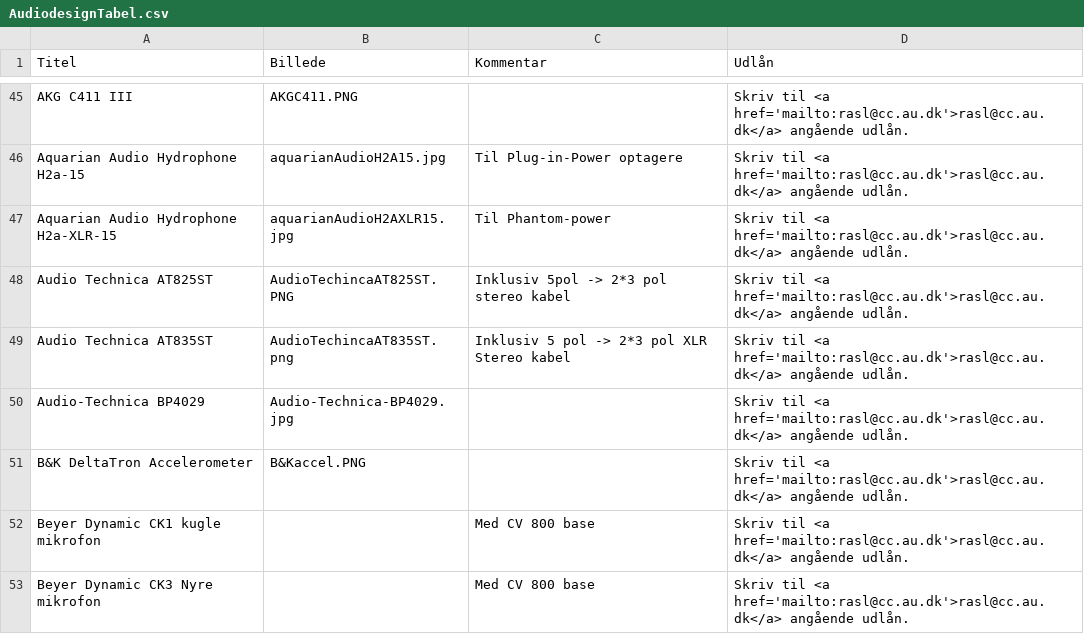
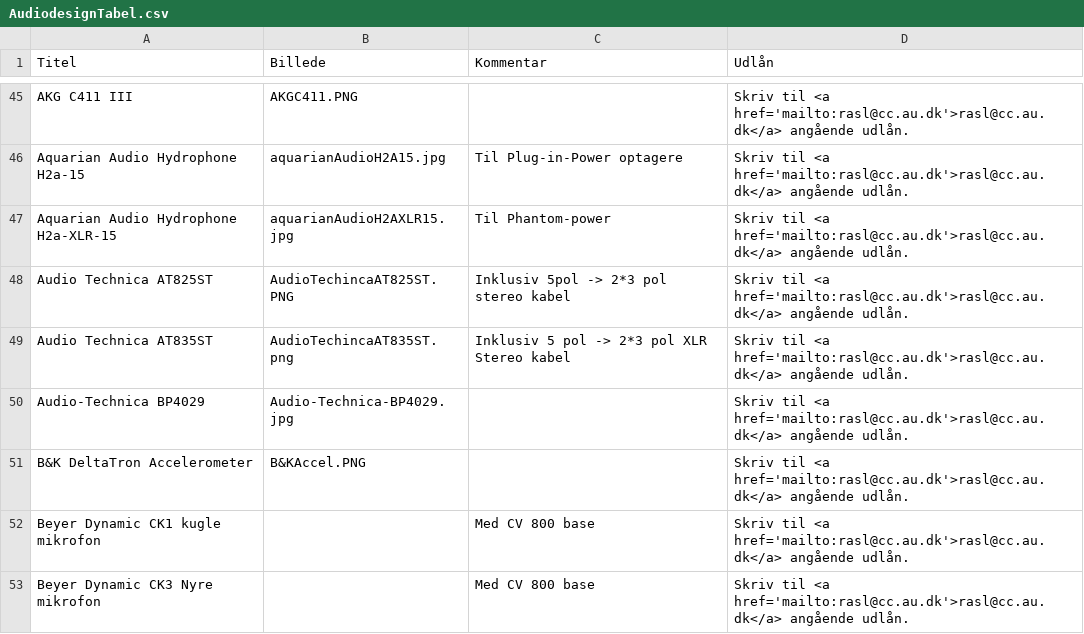
Before and after one commit to DDlabAU/faciliteter-og-udstyr, a CSV file: audiodesign/AudiodesignTabel.csv, drawn as a sheet; only a part is shown, gaps mark what is left out.

```diff
--- a/audiodesign/AudiodesignTabel.csv
+++ b/audiodesign/AudiodesignTabel.csv
@@ -50,3 +50,3 @@ Audio Technica AT835ST;AudioTechincaAT835ST.png;Inklusiv 5 pol -> 2*3 pol XLR St
 Audio-Technica BP4029;Audio-Technica-BP4029.jpg;;Skriv til <a href='mailto:rasl@cc.au.dk'>rasl@cc.au.dk</a>  angående udlån.
-B&K DeltaTron Accelerometer;B&Kaccel.PNG;;Skriv til <a href='mailto:rasl@cc.au.dk'>rasl@cc.au.dk</a>  angående udlån.
+B&K DeltaTron Accelerometer;B&KAccel.PNG;;Skriv til <a href='mailto:rasl@cc.au.dk'>rasl@cc.au.dk</a>  angående udlån.
 Beyer Dynamic CK1 kugle mikrofon;;Med CV 800 base;Skriv til <a href='mailto:rasl@cc.au.dk'>rasl@cc.au.dk</a>  angående udlån.
```
Also changed, not shown: 1 other file.
